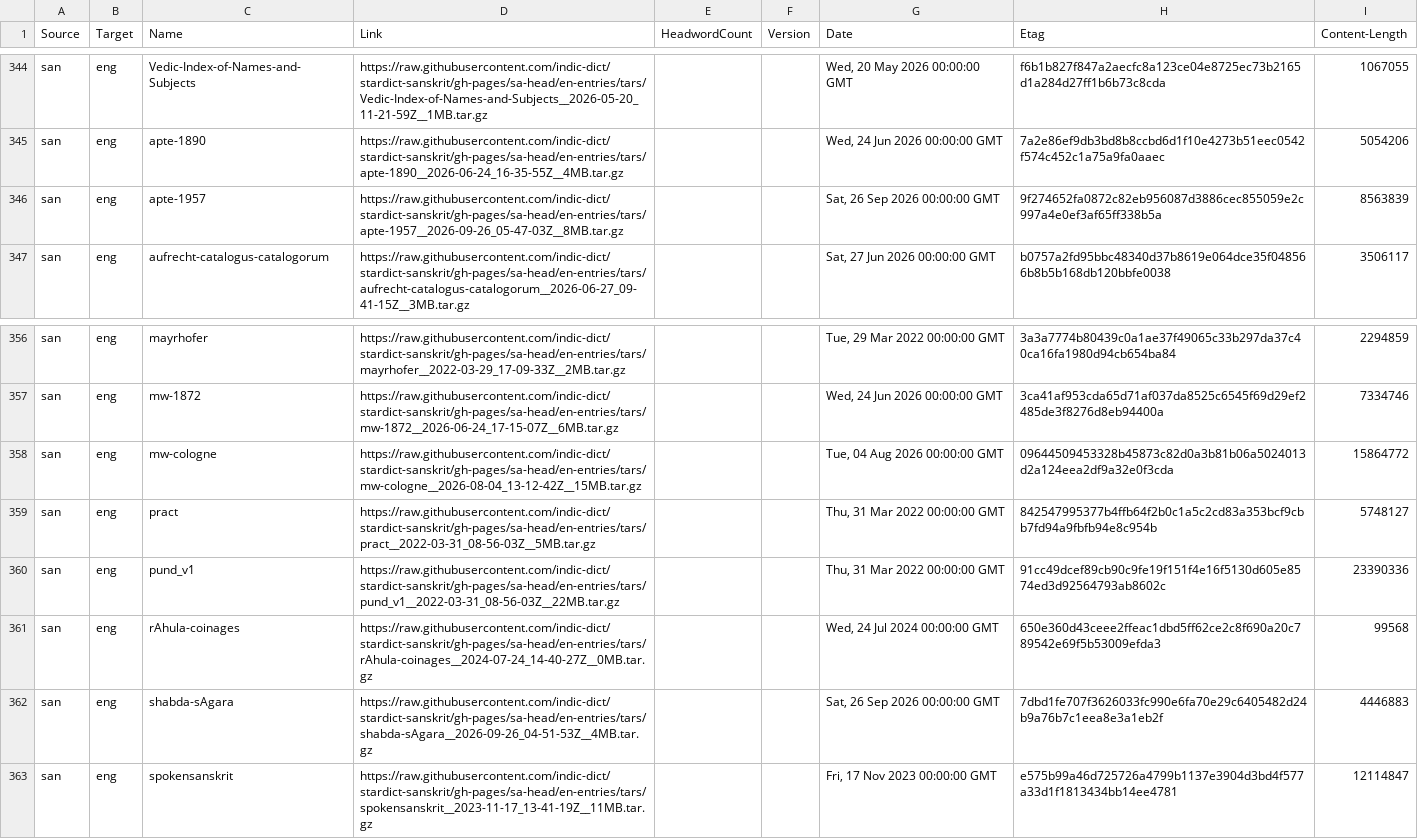
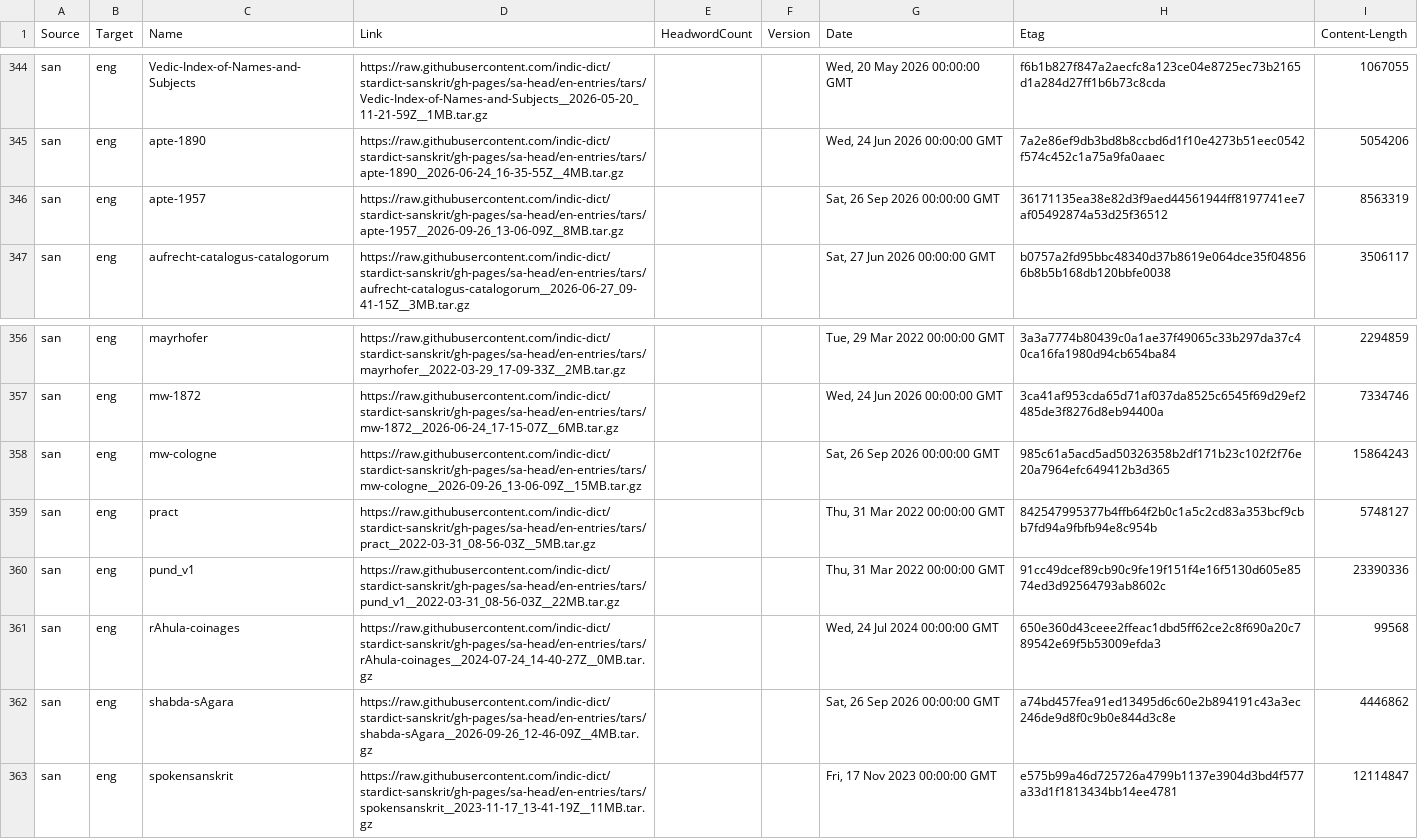
Before and after one commit to drdhaval2785/Stardict-lists, a TSV file: stardict_dictionaries.tsv, drawn as a sheet; only a part is shown, gaps mark what is left out.

Commit message:
regen as of 2026-09-27

```diff
--- a/stardict_dictionaries.tsv
+++ b/stardict_dictionaries.tsv
@@ -345,3 +345,3 @@ san	eng	Vedic-Index-of-Names-and-Subjects	https://raw.githubusercontent.com/indi
 san	eng	apte-1890	https://raw.githubusercontent.com/indic-dict/stardict-sanskrit/gh-pages/sa-head/en-entries/tars/apte-1890__2026-06-24_16-35-55Z__4MB.tar.gz			Wed, 24 Jun 2026 00:00:00 GMT	7a2e86ef9db3bd8b8ccbd6d1f10e4273b51eec0542f574c452c1a75a9fa0aaec	5054206
-san	eng	apte-1957	https://raw.githubusercontent.com/indic-dict/stardict-sanskrit/gh-pages/sa-head/en-entries/tars/apte-1957__2026-09-26_05-47-03Z__8MB.tar.gz			Sat, 26 Sep 2026 00:00:00 GMT	9f274652fa0872c82eb956087d3886cec855059e2c997a4e0ef3af65ff338b5a	8563839
+san	eng	apte-1957	https://raw.githubusercontent.com/indic-dict/stardict-sanskrit/gh-pages/sa-head/en-entries/tars/apte-1957__2026-09-26_13-06-09Z__8MB.tar.gz			Sat, 26 Sep 2026 00:00:00 GMT	36171135ea38e82d3f9aed44561944ff8197741ee7af05492874a53d25f36512	8563319
 san	eng	aufrecht-catalogus-catalogorum	https://raw.githubusercontent.com/indic-dict/stardict-sanskrit/gh-pages/sa-head/en-entries/tars/aufrecht-catalogus-catalogorum__2026-06-27_09-41-15Z__3MB.tar.gz			Sat, 27 Jun 2026 00:00:00 GMT	b0757a2fd95bbc48340d37b8619e064dce35f048566b8b5b168db120bbfe0038	3506117
@@ -357,3 +357,3 @@ san	eng	mayrhofer	https://raw.githubusercontent.com/indic-dict/stardict-sanskrit
 san	eng	mw-1872	https://raw.githubusercontent.com/indic-dict/stardict-sanskrit/gh-pages/sa-head/en-entries/tars/mw-1872__2026-06-24_17-15-07Z__6MB.tar.gz			Wed, 24 Jun 2026 00:00:00 GMT	3ca41af953cda65d71af037da8525c6545f69d29ef2485de3f8276d8eb94400a	7334746
-san	eng	mw-cologne	https://raw.githubusercontent.com/indic-dict/stardict-sanskrit/gh-pages/sa-head/en-entries/tars/mw-cologne__2026-08-04_13-12-42Z__15MB.tar.gz			Tue, 04 Aug 2026 00:00:00 GMT	09644509453328b45873c82d0a3b81b06a5024013d2a124eea2df9a32e0f3cda	15864772
+san	eng	mw-cologne	https://raw.githubusercontent.com/indic-dict/stardict-sanskrit/gh-pages/sa-head/en-entries/tars/mw-cologne__2026-09-26_13-06-09Z__15MB.tar.gz			Sat, 26 Sep 2026 00:00:00 GMT	985c61a5acd5ad50326358b2df171b23c102f2f76e20a7964efc649412b3d365	15864243
 san	eng	pract	https://raw.githubusercontent.com/indic-dict/stardict-sanskrit/gh-pages/sa-head/en-entries/tars/pract__2022-03-31_08-56-03Z__5MB.tar.gz			Thu, 31 Mar 2022 00:00:00 GMT	842547995377b4ffb64f2b0c1a5c2cd83a353bcf9cbb7fd94a9fbfb94e8c954b	5748127
@@ -361,3 +361,3 @@ san	eng	pund_v1	https://raw.githubusercontent.com/indic-dict/stardict-sanskrit/g
 san	eng	rAhula-coinages	https://raw.githubusercontent.com/indic-dict/stardict-sanskrit/gh-pages/sa-head/en-entries/tars/rAhula-coinages__2024-07-24_14-40-27Z__0MB.tar.gz			Wed, 24 Jul 2024 00:00:00 GMT	650e360d43ceee2ffeac1dbd5ff62ce2c8f690a20c789542e69f5b53009efda3	99568
-san	eng	shabda-sAgara	https://raw.githubusercontent.com/indic-dict/stardict-sanskrit/gh-pages/sa-head/en-entries/tars/shabda-sAgara__2026-09-26_04-51-53Z__4MB.tar.gz			Sat, 26 Sep 2026 00:00:00 GMT	7dbd1fe707f3626033fc990e6fa70e29c6405482d24b9a76b7c1eea8e3a1eb2f	4446883
+san	eng	shabda-sAgara	https://raw.githubusercontent.com/indic-dict/stardict-sanskrit/gh-pages/sa-head/en-entries/tars/shabda-sAgara__2026-09-26_12-46-09Z__4MB.tar.gz			Sat, 26 Sep 2026 00:00:00 GMT	a74bd457fea91ed13495d6c60e2b894191c43a3ec246de9d8f0c9b0e844d3c8e	4446862
 san	eng	spokensanskrit	https://raw.githubusercontent.com/indic-dict/stardict-sanskrit/gh-pages/sa-head/en-entries/tars/spokensanskrit__2023-11-17_13-41-19Z__11MB.tar.gz			Fri, 17 Nov 2023 00:00:00 GMT	e575b99a46d725726a4799b1137e3904d3bd4f577a33d1f1813434bb14ee4781	12114847
```
